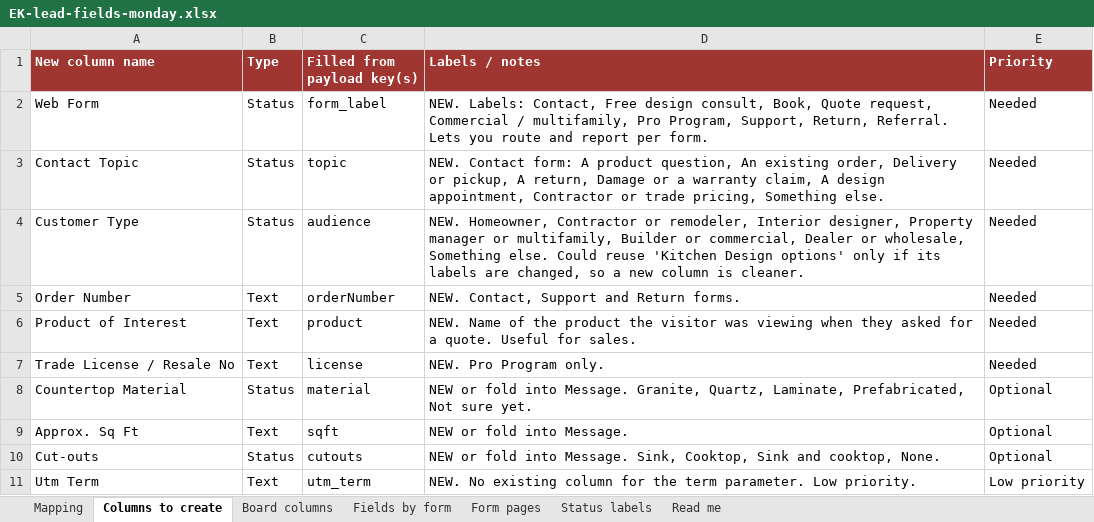
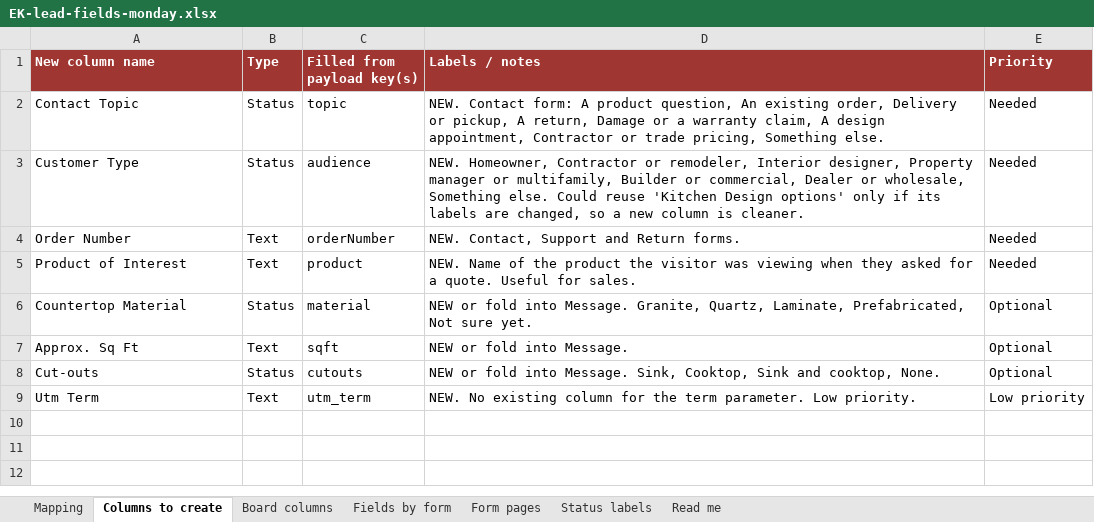
Before and after one commit to motts-codes/ek-catalyst, an Excel workbook: docs/EK-lead-fields-monday.xlsx, sheet Columns to create, drawn as a sheet; values as stored, in another font and other column widths than the file's, no borders; the diff names each change by its address in the sheet, - before the commit and + after, or states it on an @@ line.

```diff
--- a/docs/EK-lead-fields-monday.xlsx (sheet Columns to create)
+++ b/docs/EK-lead-fields-monday.xlsx (sheet Columns to create)
-row 2: Web Form | Status | form_label | NEW. Labels: Contact, Free design consult, Book, Quote request, Commercial / multifamily, Pro Program, Support, Return, Referral. Lets you route and report per form. | Needed
-row 7: Trade License / Resale No | Text | license | NEW. Pro Program only. | Needed
```
Also changed, not shown: sheet Fields by form, sheet Mapping, sheet Form pages, hidden cells, 11 other files.
